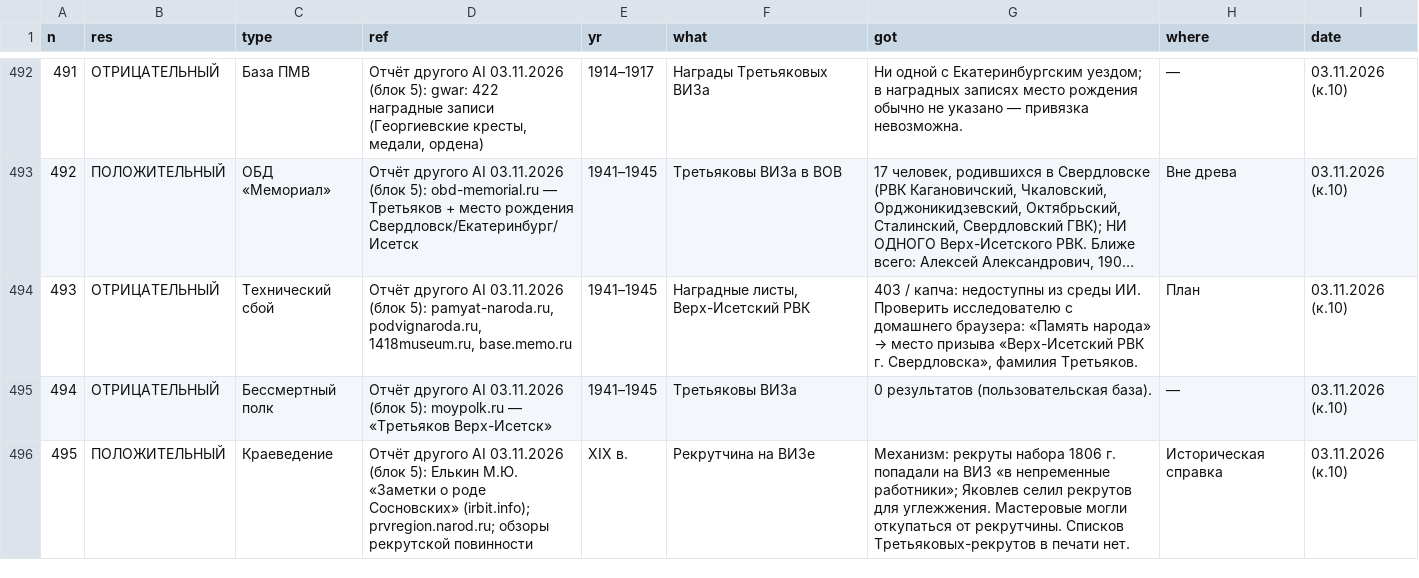
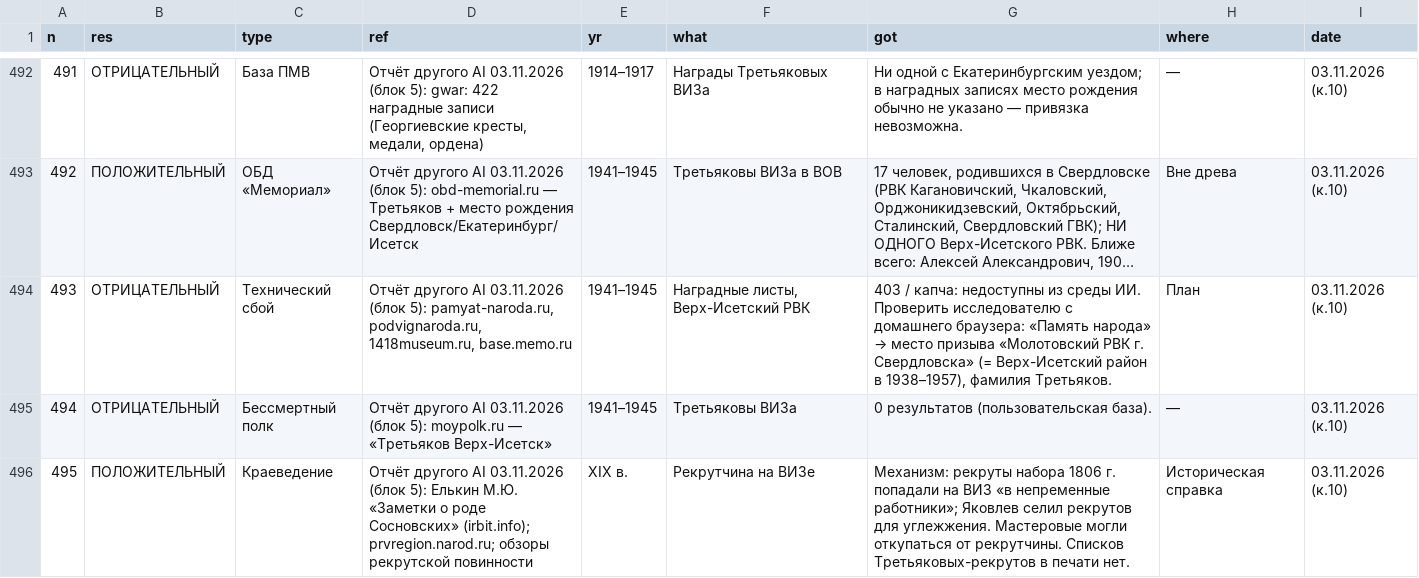
Before and after one commit to punic09-hue/tree_TRETYAKOV, a CSV file: data/sources.csv, drawn as a sheet; only a part is shown, gaps mark what is left out; long unchanged cells end in …; the diff names each change by its address in the sheet, - before the commit and + after, or states it on an @@ line.

```diff
--- a/data/sources.csv
+++ b/data/sources.csv
-G494 (got): …место призыва «Верх-Исетский РВК г. Свердловска», фамилия Третьяков.
+G494 (got): …место призыва «Молотовский РВК г. Свердловска» (= Верх-Исетский район в 1938–1957), фамилия Третьяков.
```
Also changed, not shown: 2 other files.
